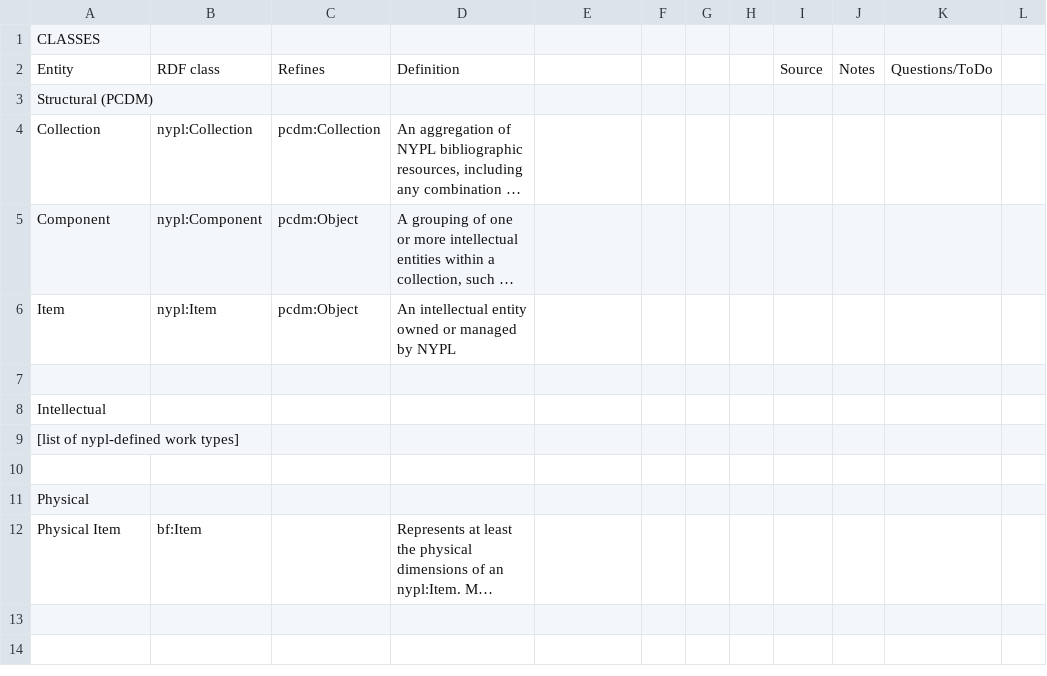
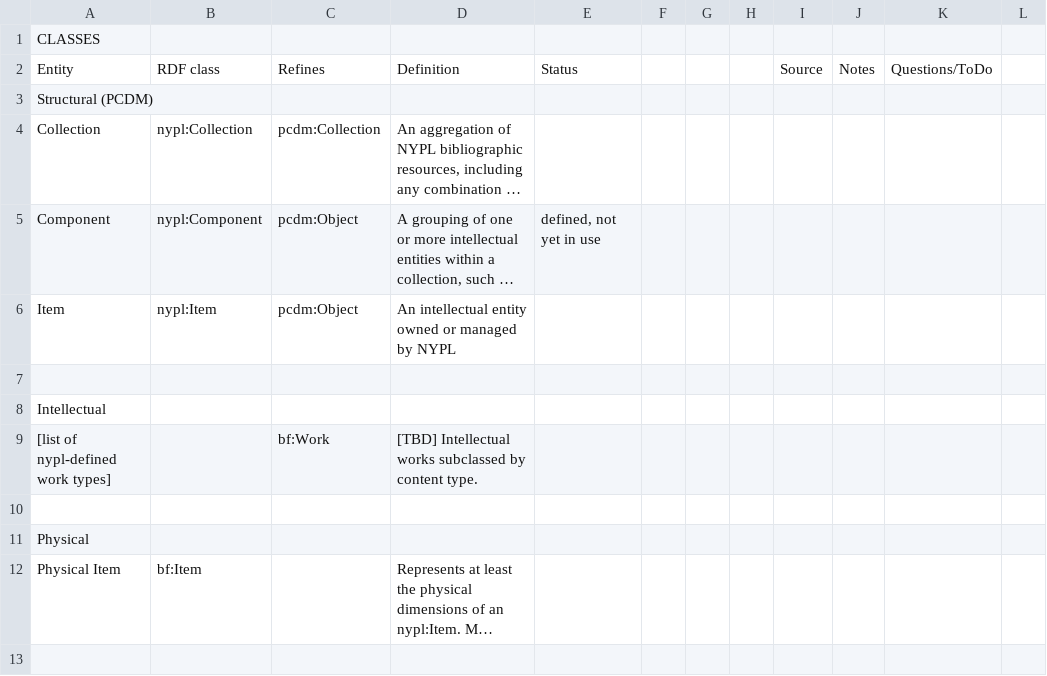
Before and after one commit to NYPL/discovery-api-indexer, a CSV file: data/field-mapping-resources.csv, drawn as a sheet; only a part is shown; the shorter side is filled out with more unchanged rows; long unchanged cells end in …; the diff covers the shown part only; the diff names each change by its address in the sheet, - before the commit and + after, or states it on an @@ line.

```diff
--- a/data/field-mapping-resources.csv
+++ b/data/field-mapping-resources.csv
-E2: (empty)
+E2: Status
-E5: (empty)
+E5: defined, not yet in use
-C9: (empty)
+C9: bf:Work
-D9: (empty)
+D9: [TBD] Intellectual works subclassed by content type.
```
Also changed, not shown: 16 added rows, 2 removed rows, 11 moved rows and 20 edited cells elsewhere in this file, 9 other files.
